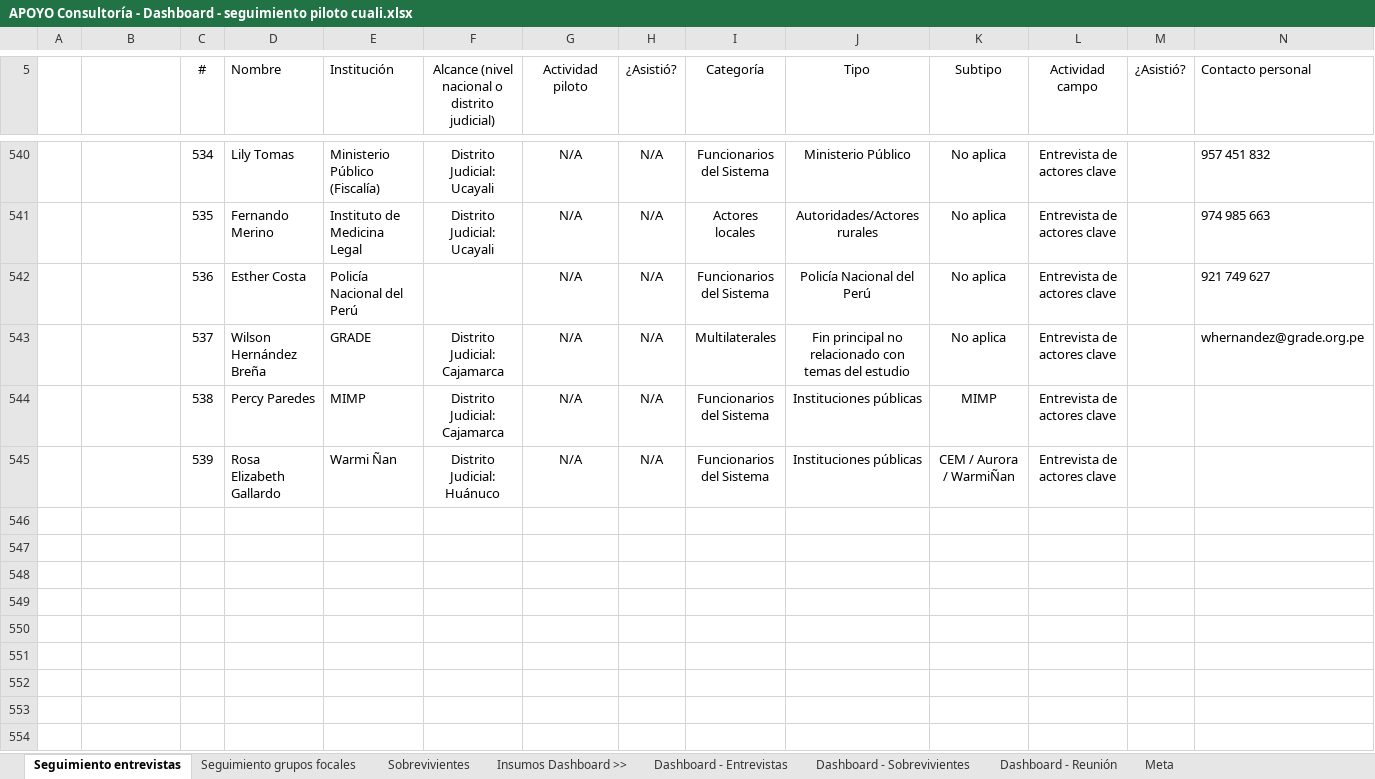
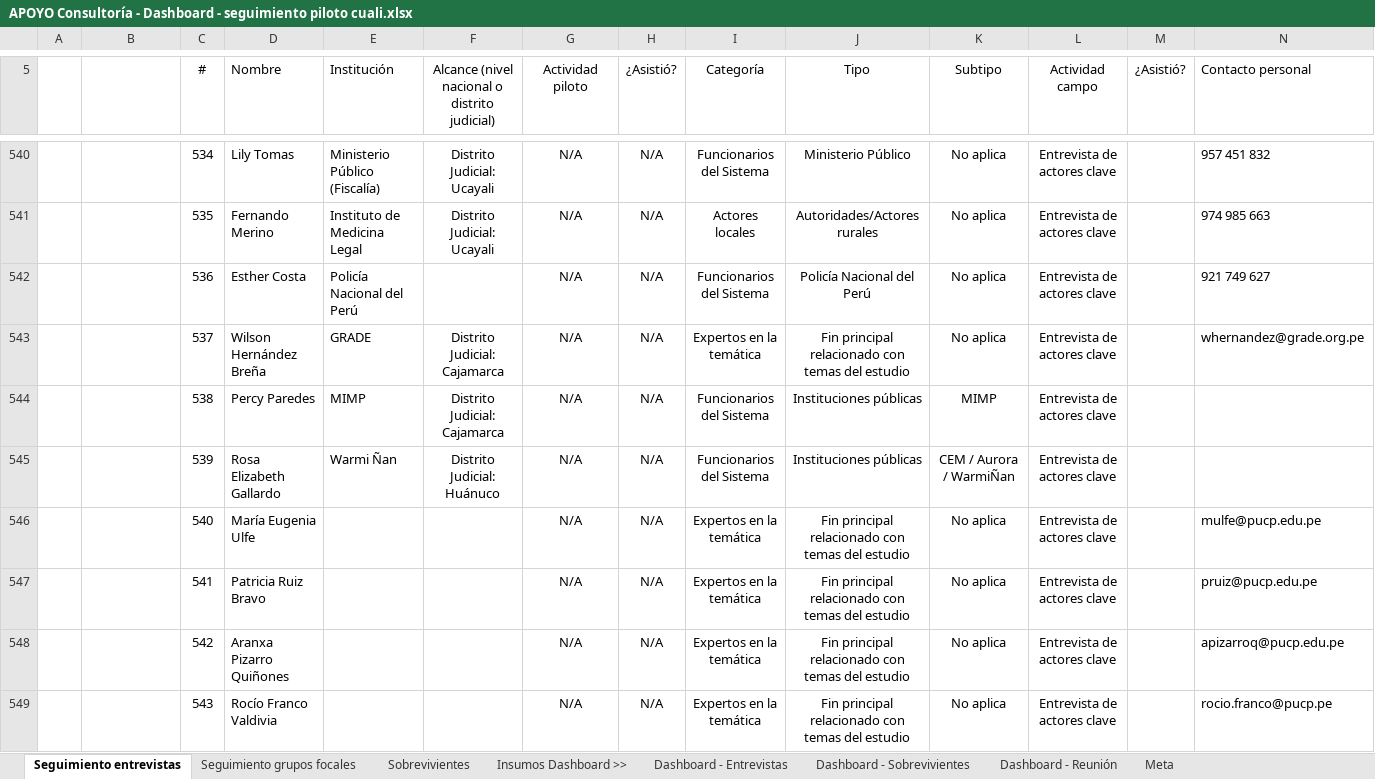
Before and after one commit to apmoncadaa-spec/dashboard-seguimiento-ijm, an Excel workbook: data/APOYO Consultoría - Dashboard - seguimiento piloto cuali.xlsx, sheet Seguimiento entrevistas, drawn as a sheet; only a part is shown, gaps mark what is left out; values as stored, in another font and other column widths than the file's, no borders; conditional formats not drawn; rows hold the shown columns only; the diff covers the shown part only; the diff names each change by its address in the sheet, - before the commit and + after, or states it on an @@ line.

```diff
--- a/data/APOYO Consultoría - Dashboard - seguimiento piloto cuali.xlsx (sheet Seguimiento entrevistas)
+++ b/data/APOYO Consultoría - Dashboard - seguimiento piloto cuali.xlsx (sheet Seguimiento entrevistas)
-I543 (Categoría): Multilaterales
+I543 (Categoría): Expertos en la temática
-J543 (Tipo): Fin principal no relacionado con…
+J543 (Tipo): Fin principal relacionado con…
+row 546:  | Nacional | 540 | María Eugenia Ulfe |  |  | N/A | N/A | Expertos en la temática | Fin principal relacionado con temas del estudio | No aplica | Entrevista de actores clave |  | mulfe@pucp.edu.pe
+row 547:  | Nacional | 541 | Patricia Ruiz Bravo |  |  | N/A | N/A | Expertos en la temática | Fin principal relacionado con temas del estudio | No aplica | Entrevista de actores clave |  | pruiz@pucp.edu.pe
+row 548:  | Nacional | 542 | Aranxa Pizarro Quiñones |  |  | N/A | N/A | Expertos en la temática | Fin principal relacionado con temas del estudio | No aplica | Entrevista de actores clave |  | apizarroq@pucp.edu.pe
+row 549:  | Nacional | 543 | Rocío Franco Valdivia |  |  | N/A | N/A | Expertos en la temática | Fin principal relacionado con temas del estudio | No aplica | Entrevista de actores clave |  | rocio.franco@pucp.pe
```
Also changed, not shown: 6 added rows and 26 edited cells elsewhere in this sheet, sheet Seguimiento grupos focales, 8 other files.
